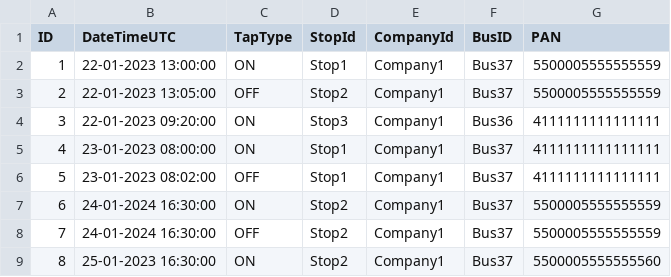
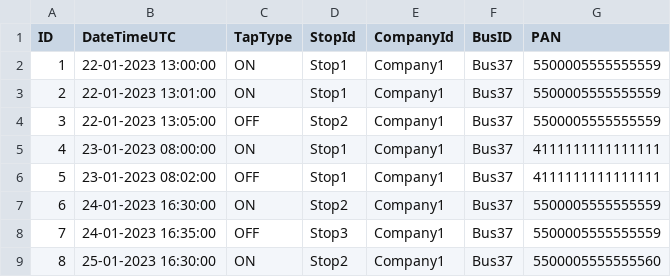
Before and after one commit to parul6/littlepay-coding_exercise, a CSV file: src/main/resources/taps.csv, drawn as a sheet; removed rows and columns are numbered as before the commit, all else as after; the diff names each change by its address in the sheet, - before the commit and + after, or states it on an @@ line.

Commit message:
Handled consecutive On scenario, and added test case for valid csv file columns.

```diff
--- a/src/main/resources/taps.csv
+++ b/src/main/resources/taps.csv
+row 3: 2 | 22-01-2023 13:01:00 | ON | Stop1 | Company1 | Bus37 | 5500005555555559
@@ column A (ID) renumbered in row 4 @@
-row 4: 3 | 22-01-2023 09:20:00 | ON | Stop3 | Company1 | Bus36 | 4111111111111111
-B7 (DateTimeUTC): 24-01-2024 16:30:00
+B7 (DateTimeUTC): 24-01-2023 16:30:00
-B8 (DateTimeUTC): 24-01-2024 16:30:00
+B8 (DateTimeUTC): 24-01-2023 16:35:00
-D8 (StopId): Stop2
+D8 (StopId): Stop3
```
Also changed, not shown: 5 other files.
